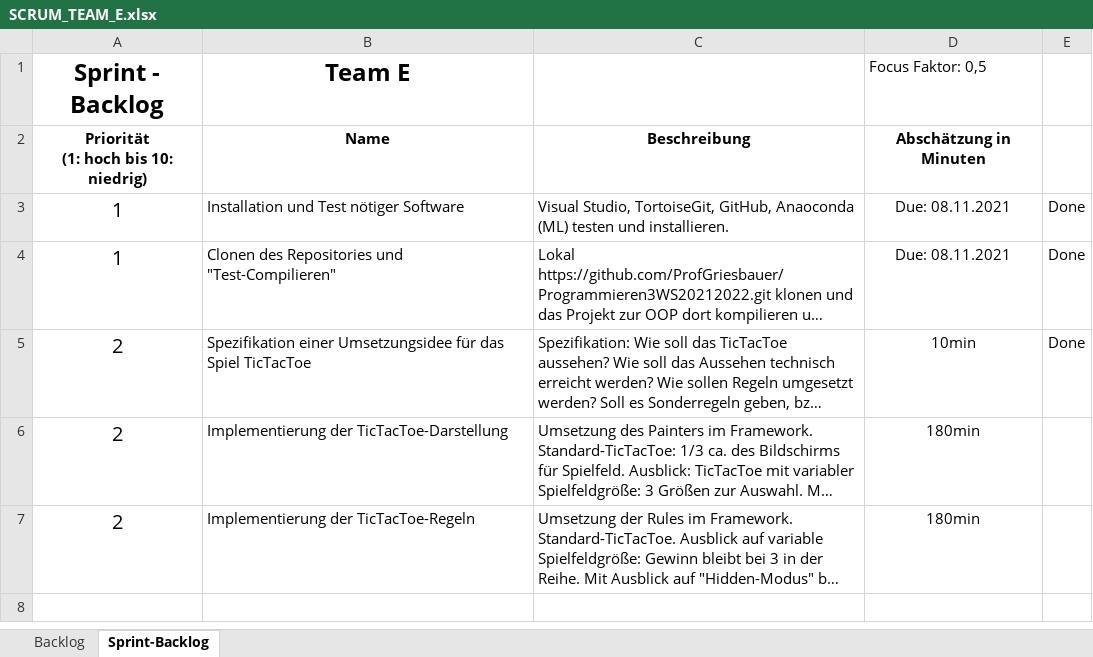
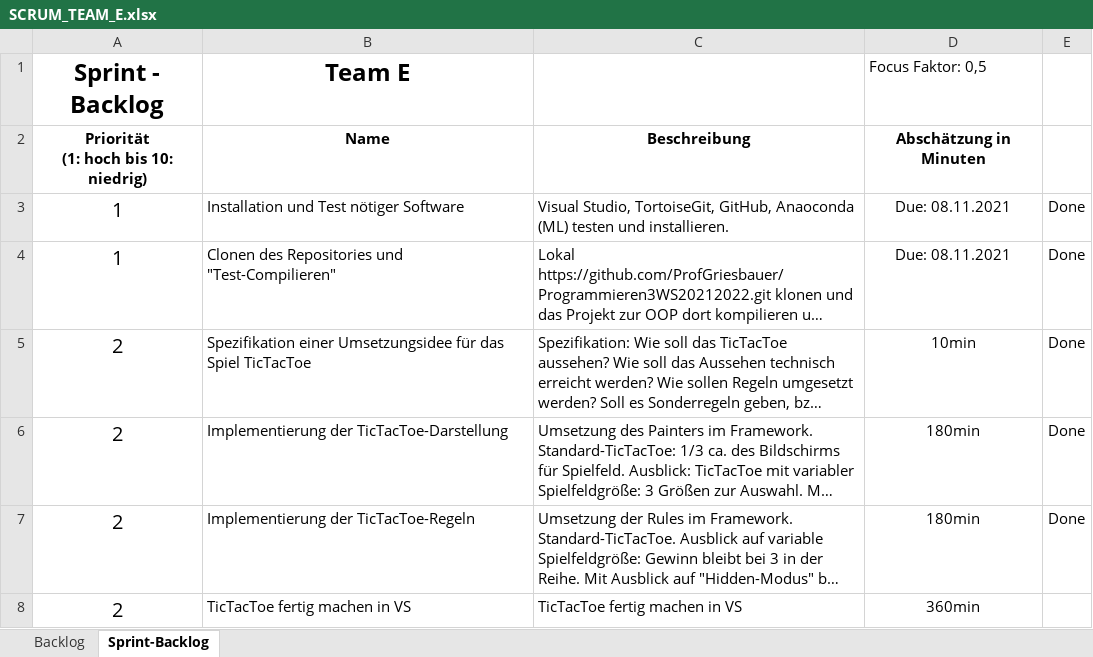
Before and after one commit to ProfGriesbauer/Prorammieren3WS20212022New, an Excel workbook: SCRUM/SCRUM_TEAM_E.xlsx, sheet Sprint-Backlog, drawn as a sheet; long unchanged cells end in …; values as stored, in another font and other column widths than the file's, no borders; the diff names each change by its address in the sheet, - before the commit and + after, or states it on an @@ line.

```diff
--- a/SCRUM/SCRUM_TEAM_E.xlsx (sheet Sprint-Backlog)
+++ b/SCRUM/SCRUM_TEAM_E.xlsx (sheet Sprint-Backlog)
-E6:E7: (empty)
+E6:E7: Done
+row 8: 2 | TicTacToe fertig machen in VS | TicTacToe fertig machen in VS | 360min
```
Also changed, not shown: SCRUM/SCRUM_TEAM_C.xlsx, SCRUM/SCRUM_TEAM_F.xlsx, 5 other files.
